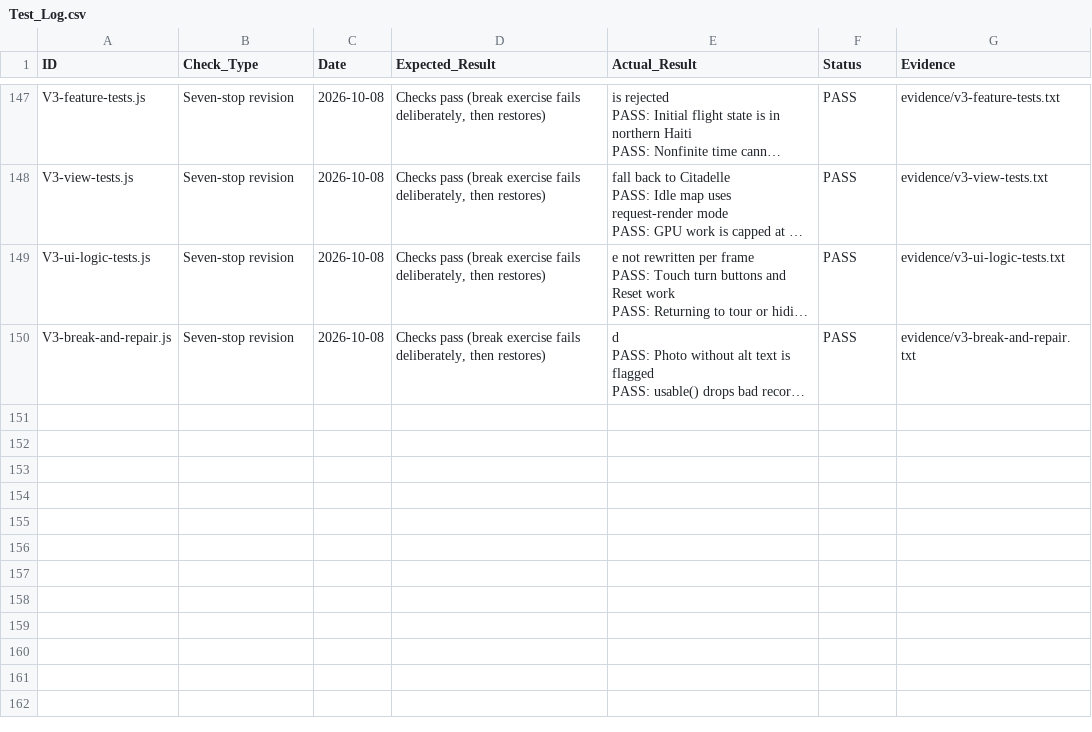
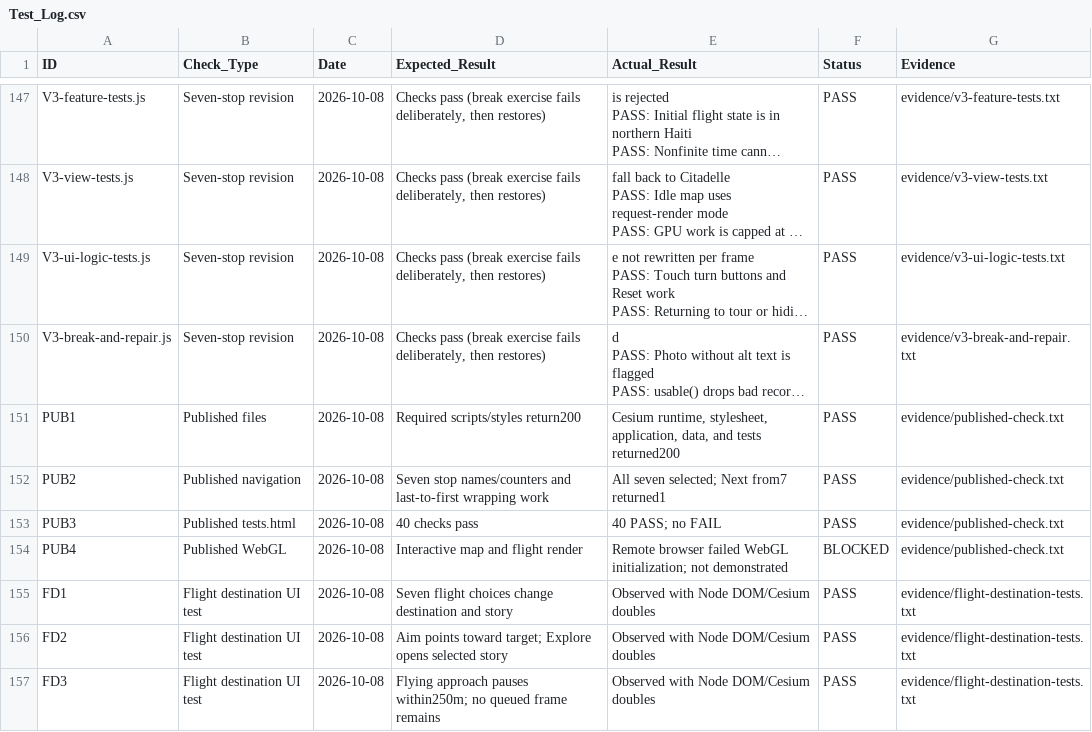
Before and after one commit to JusWillx/Haiti-Tour, a CSV file: Test_Log.csv, drawn as a sheet; only a part is shown, gaps mark what is left out; long unchanged cells end in …; the diff names each change by its address in the sheet, - before the commit and + after, or states it on an @@ line.

```diff
--- a/Test_Log.csv
+++ b/Test_Log.csv
+row 151: PUB1 | Published files | 2026-10-08 | Required scripts/styles return200 | Cesium runtime, stylesheet, application, data, and tests returned200 | PASS | evidence/published-check.txt
+row 152: PUB2 | Published navigation | 2026-10-08 | Seven stop names/counters and last-to-first wrapping work | All seven selected; Next from7 returned1 | PASS | evidence/published-check.txt
+row 153: PUB3 | Published tests.html | 2026-10-08 | 40 checks pass | 40 PASS; no FAIL | PASS | evidence/published-check.txt
+row 154: PUB4 | Published WebGL | 2026-10-08 | Interactive map and flight render | Remote browser failed WebGL initialization; not demonstrated | BLOCKED | evidence/published-check.txt
+row 155: FD1 | Flight destination UI test | 2026-10-08 | Seven flight choices change destination and story | Observed with Node DOM/Cesium doubles | PASS | evidence/flight-destination-tests.txt
+row 156: FD2 | Flight destination UI test | 2026-10-08 | Aim points toward target; Explore opens selected story | Observed with Node DOM/Cesium doubles | PASS | evidence/flight-destination-tests.txt
+row 157: FD3 | Flight destination UI test | 2026-10-08 | Flying approach pauses within250m; no queued frame remains | Observed with Node DOM/Cesium doubles | PASS | evidence/flight-destination-tests.txt
```
Also changed, not shown: 7 other files.
